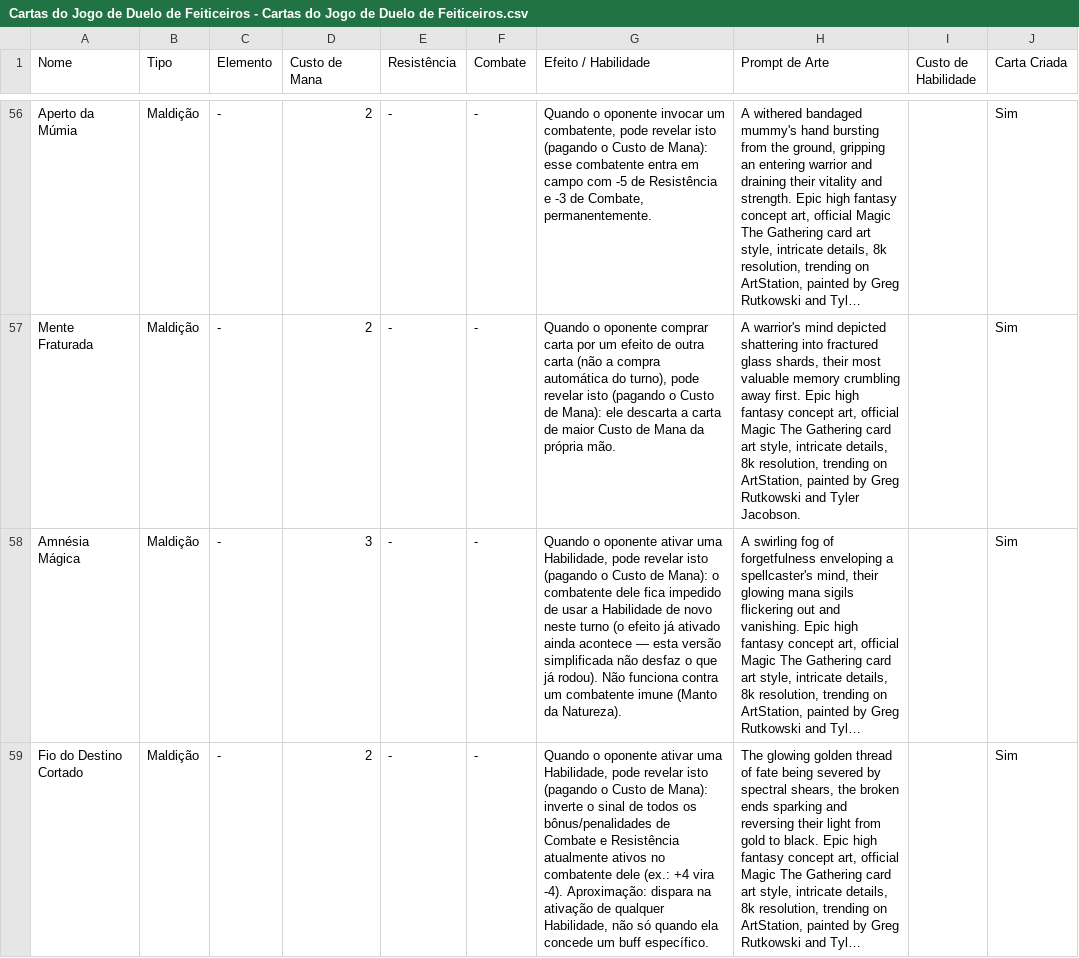
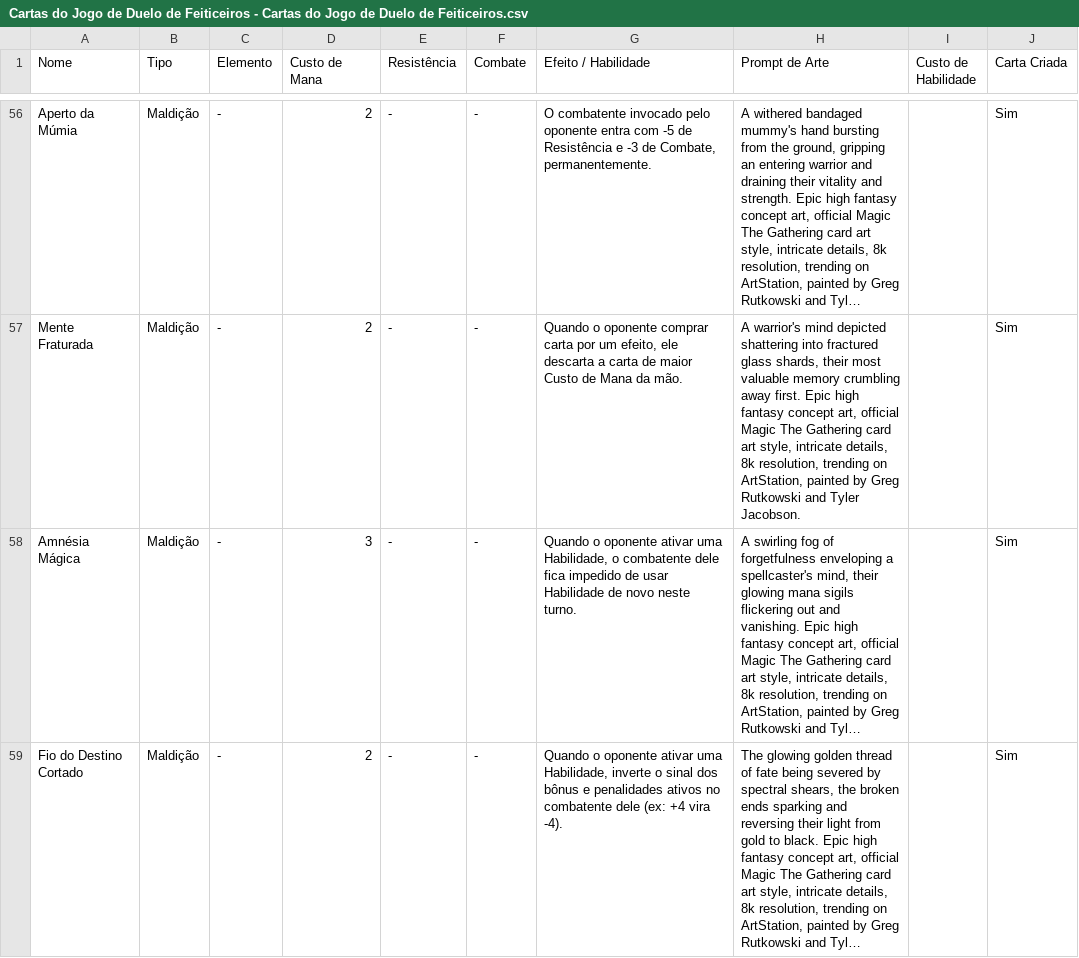
Before and after one commit to duardonery2/tcg, a CSV file: Cartas do Jogo de Duelo de Feiticeiros - Cartas do Jogo de Duelo de Feiticeiros.csv, drawn as a sheet; only a part is shown, gaps mark what is left out; long unchanged cells end in …; the diff covers the shown part only; the diff names each change by its address in the sheet, - before the commit and + after, or states it on an @@ line.

```diff
--- a/Cartas do Jogo de Duelo de Feiticeiros - Cartas do Jogo de Duelo de Feiticeiros.csv
+++ b/Cartas do Jogo de Duelo de Feiticeiros - Cartas do Jogo de Duelo de Feiticeiros.csv
-G56 (Efeito / Habilidade): Quando o oponente invocar um combatente, pode revelar isto (pagando o Custo de Mana): esse combatente entra em campo com -5…
+G56 (Efeito / Habilidade): O combatente invocado pelo oponente entra com -5…
-G57 (Efeito / Habilidade): …por um efeito de outra carta (não a compra automática do turno), pode revelar isto (pagando o Custo de Mana): ele descarta a carta de maior Custo de Mana da própria mão.
+G57 (Efeito / Habilidade): …por um efeito, ele descarta a carta de maior Custo de Mana da mão.
-G58 (Efeito / Habilidade): …uma Habilidade, pode revelar isto (pagando o Custo de Mana): o combatente dele fica impedido de usar a Habilidade de novo neste turno (o efeito já ativado ainda acontece — esta versão simplificada não desfaz o que já rodou). Não funciona contra um combatente imune (Manto da Natureza).
+G58 (Efeito / Habilidade): …uma Habilidade, o combatente dele fica impedido de usar Habilidade de novo neste turno.
-G59 (Efeito / Habilidade): …uma Habilidade, pode revelar isto (pagando o Custo de Mana): inverte o sinal de todos os bônus/penalidades de Combate e Resistência atualmente ativos no combatente dele (ex.: +4 vira -4). Aproximação: dispara na ativação de qualquer Habilidade, não só quando ela concede um buff específico.
+G59 (Efeito / Habilidade): …uma Habilidade, inverte o sinal dos bônus e penalidades ativos no combatente dele (ex: +4 vira -4).
```
Also changed, not shown: 57 edited cells elsewhere in this file, 1 other file.
